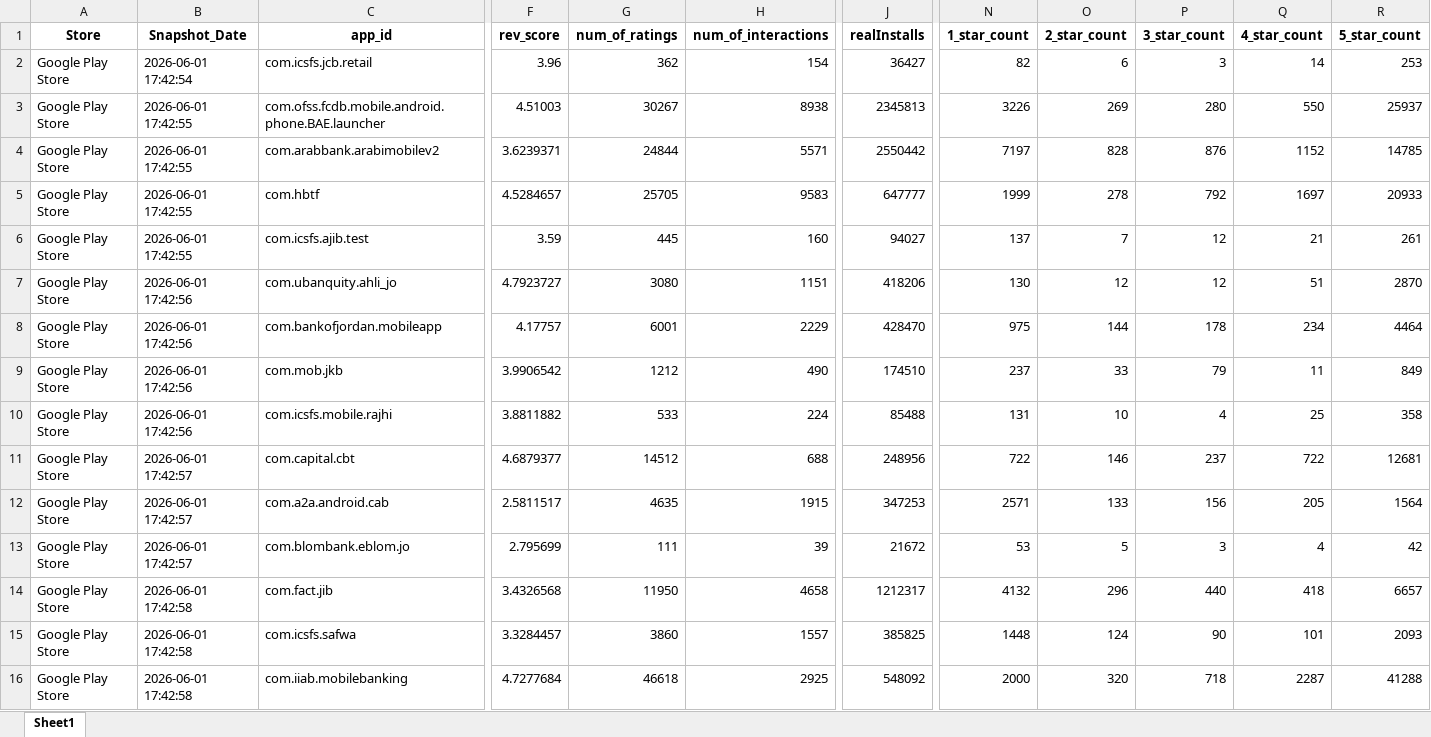
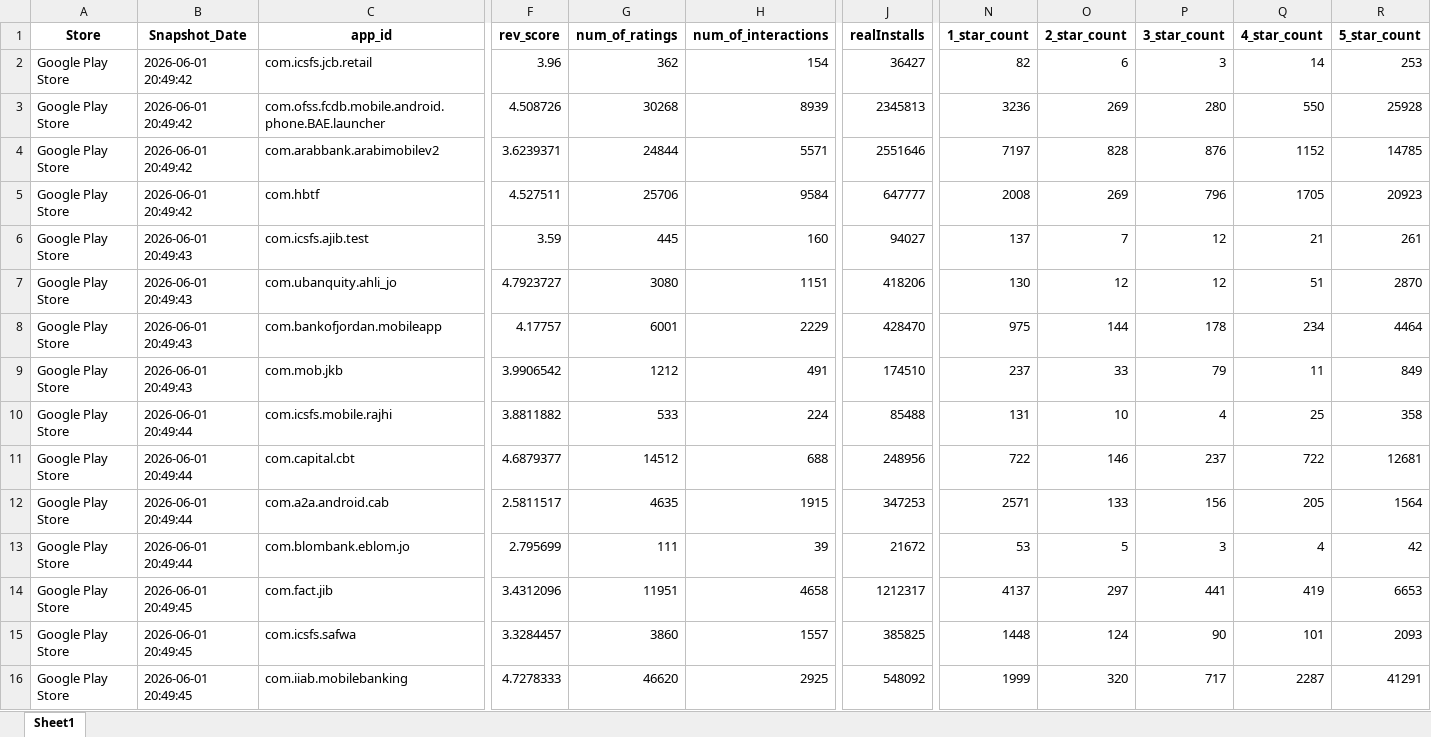
Before and after one commit to Joseph-Sal/jordan_banks_reviews_stats_data, an Excel workbook: data/Jordan_banks_Reviews_GooglePlay.xlsx, sheet Sheet1, drawn as a sheet; only a part is shown, gaps mark what is left out; values as stored, in another font and other column widths than the file's, no borders; the diff names each change by its address in the sheet, - before the commit and + after, or states it on an @@ line.

```diff
--- a/data/Jordan_banks_Reviews_GooglePlay.xlsx (sheet Sheet1)
+++ b/data/Jordan_banks_Reviews_GooglePlay.xlsx (sheet Sheet1)
-B2 (Snapshot_Date): 2026-06-01 17:42:54
+B2 (Snapshot_Date): 2026-06-01 20:49:42
-B3:B5 (Snapshot_Date): 2026-06-01 17:42:55
+B3:B5 (Snapshot_Date): 2026-06-01 20:49:42
-F3 (rev_score): 4.51003
+F3 (rev_score): 4.508726
-G3 (num_of_ratings): 30267
+G3 (num_of_ratings): 30268
-H3 (num_of_interactions): 8938
+H3 (num_of_interactions): 8939
-N3 (1_star_count): 3226
+N3 (1_star_count): 3236
-R3 (5_star_count): 25937
+R3 (5_star_count): 25928
-J4 (realInstalls): 2550442
+J4 (realInstalls): 2551646
-F5 (rev_score): 4.5284657
+F5 (rev_score): 4.527511
-G5 (num_of_ratings): 25705
+G5 (num_of_ratings): 25706
-H5 (num_of_interactions): 9583
+H5 (num_of_interactions): 9584
-N5 (1_star_count): 1999
+N5 (1_star_count): 2008
-O5 (2_star_count): 278
+O5 (2_star_count): 269
-P5 (3_star_count): 792
+P5 (3_star_count): 796
-Q5 (4_star_count): 1697
+Q5 (4_star_count): 1705
-R5 (5_star_count): 20933
+R5 (5_star_count): 20923
-B6 (Snapshot_Date): 2026-06-01 17:42:55
+B6 (Snapshot_Date): 2026-06-01 20:49:43
-B7:B9 (Snapshot_Date): 2026-06-01 17:42:56
+B7:B9 (Snapshot_Date): 2026-06-01 20:49:43
-H9 (num_of_interactions): 490
+H9 (num_of_interactions): 491
-B10 (Snapshot_Date): 2026-06-01 17:42:56
+B10 (Snapshot_Date): 2026-06-01 20:49:44
-B11:B13 (Snapshot_Date): 2026-06-01 17:42:57
+B11:B13 (Snapshot_Date): 2026-06-01 20:49:44
-B14:B16 (Snapshot_Date): 2026-06-01 17:42:58
+B14:B16 (Snapshot_Date): 2026-06-01 20:49:45
-F14 (rev_score): 3.4326568
+F14 (rev_score): 3.4312096
-G14 (num_of_ratings): 11950
+G14 (num_of_ratings): 11951
-N14 (1_star_count): 4132
+N14 (1_star_count): 4137
-O14 (2_star_count): 296
+O14 (2_star_count): 297
-P14 (3_star_count): 440
+P14 (3_star_count): 441
-Q14 (4_star_count): 418
+Q14 (4_star_count): 419
-R14 (5_star_count): 6657
+R14 (5_star_count): 6653
-F16 (rev_score): 4.7277684
+F16 (rev_score): 4.7278333
-G16 (num_of_ratings): 46618
+G16 (num_of_ratings): 46620
-N16 (1_star_count): 2000
+N16 (1_star_count): 1999
-P16 (3_star_count): 718
+P16 (3_star_count): 717
-R16 (5_star_count): 41288
+R16 (5_star_count): 41291
```
Also changed, not shown: data/Jordan_banks_Reviews_AppleStore.xlsx.
